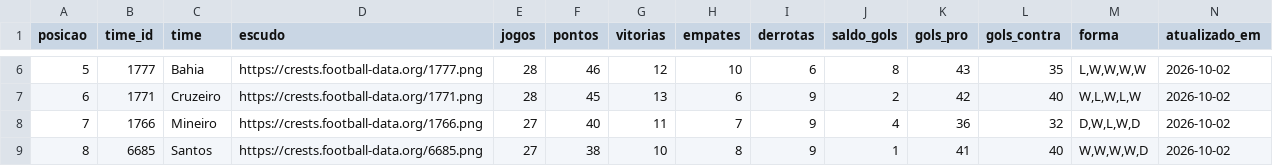
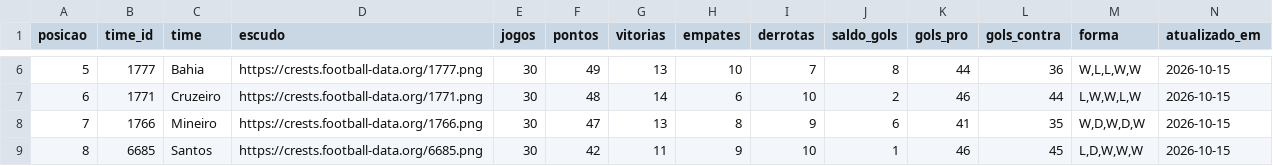
Before and after one commit to edsonsena15-lab/analise_corinthians, a CSV file: tabela_serie_a.csv, drawn as a sheet; only a part is shown, gaps mark what is left out; the diff covers the shown part only.

```diff
--- a/tabela_serie_a.csv
+++ b/tabela_serie_a.csv
@@ -6,4 +6,4 @@ posicao,time_id,time,escudo,jogos,pontos,vitorias,empates,derrotas,saldo_gols,go
-5,1777,Bahia,https://crests.football-data.org/1777.png,28,46,12,10,6,8,43,35,"L,W,W,W,W",2026-10-02
-6,1771,Cruzeiro,https://crests.football-data.org/1771.png,28,45,13,6,9,2,42,40,"W,L,W,L,W",2026-10-02
-7,1766,Mineiro,https://crests.football-data.org/1766.png,27,40,11,7,9,4,36,32,"D,W,L,W,D",2026-10-02
-8,6685,Santos,https://crests.football-data.org/6685.png,27,38,10,8,9,1,41,40,"W,W,W,W,D",2026-10-02
+5,1777,Bahia,https://crests.football-data.org/1777.png,30,49,13,10,7,8,44,36,"W,L,L,W,W",2026-10-15
+6,1771,Cruzeiro,https://crests.football-data.org/1771.png,30,48,14,6,10,2,46,44,"L,W,W,L,W",2026-10-15
+7,1766,Mineiro,https://crests.football-data.org/1766.png,30,47,13,8,9,6,41,35,"W,D,W,D,W",2026-10-15
+8,6685,Santos,https://crests.football-data.org/6685.png,30,42,11,9,10,1,46,45,"L,D,W,W,W",2026-10-15
```
Also changed, not shown: 164 edited cells elsewhere in this file, 4 other files.
